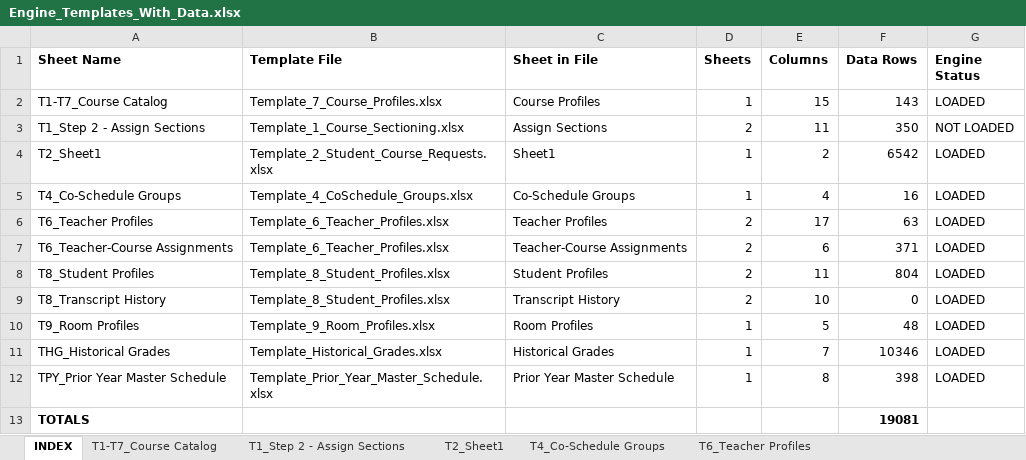
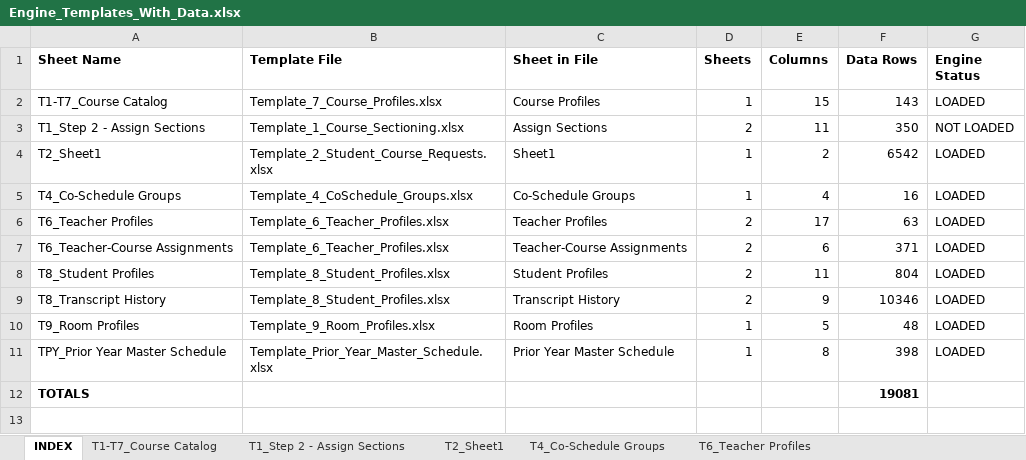
Before and after one commit to jciofalopowerllc-stack/sat-course, an Excel workbook: Engine_Templates_With_Data.xlsx, sheet INDEX, drawn as a sheet; values as stored, in another font and other column widths than the file's, no borders; the diff names each change by its address in the sheet, - before the commit and + after, or states it on an @@ line.

```diff
--- a/Engine_Templates_With_Data.xlsx (sheet INDEX)
+++ b/Engine_Templates_With_Data.xlsx (sheet INDEX)
-E9 (Columns): 10
+E9 (Columns): 9
-F9 (Data Rows): 0
+F9 (Data Rows): 10346
-row 11: THG_Historical Grades | Template_Historical_Grades.xlsx | Historical Grades | 1 | 7 | 10346 | LOADED
```
Also changed, not shown: sheet T8_Transcript History, other sheet tabs, 5 other files.
